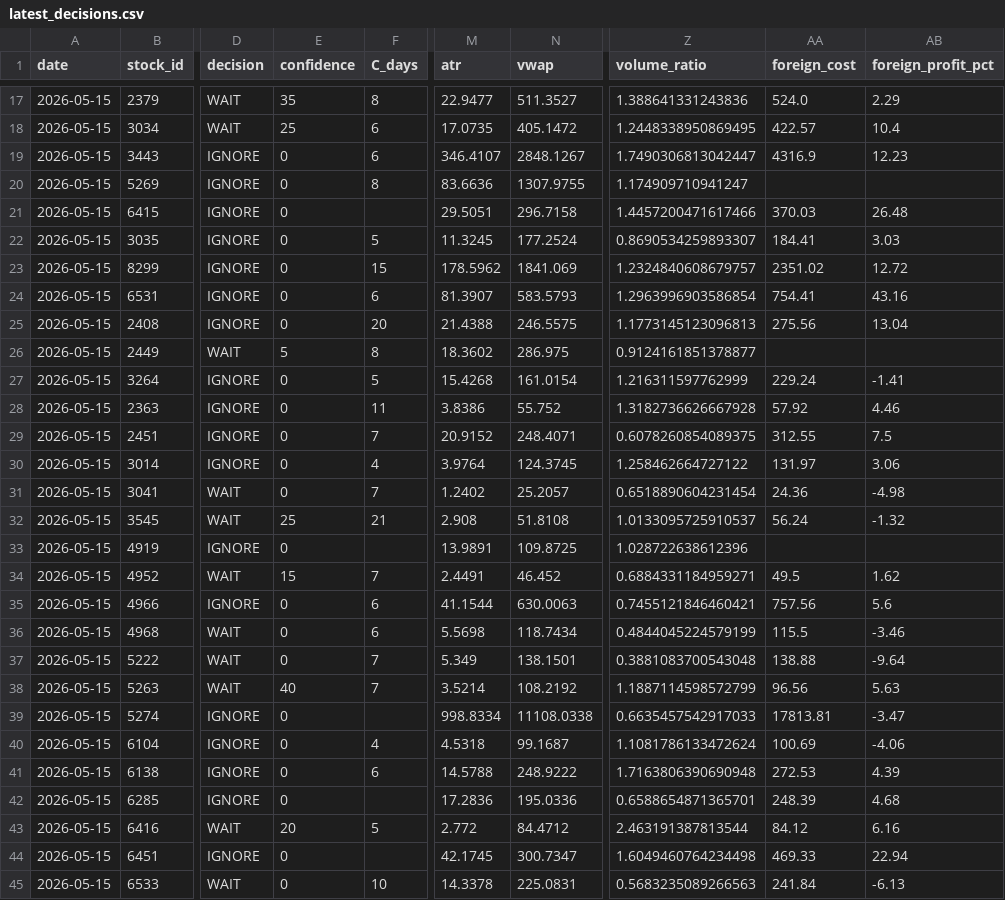
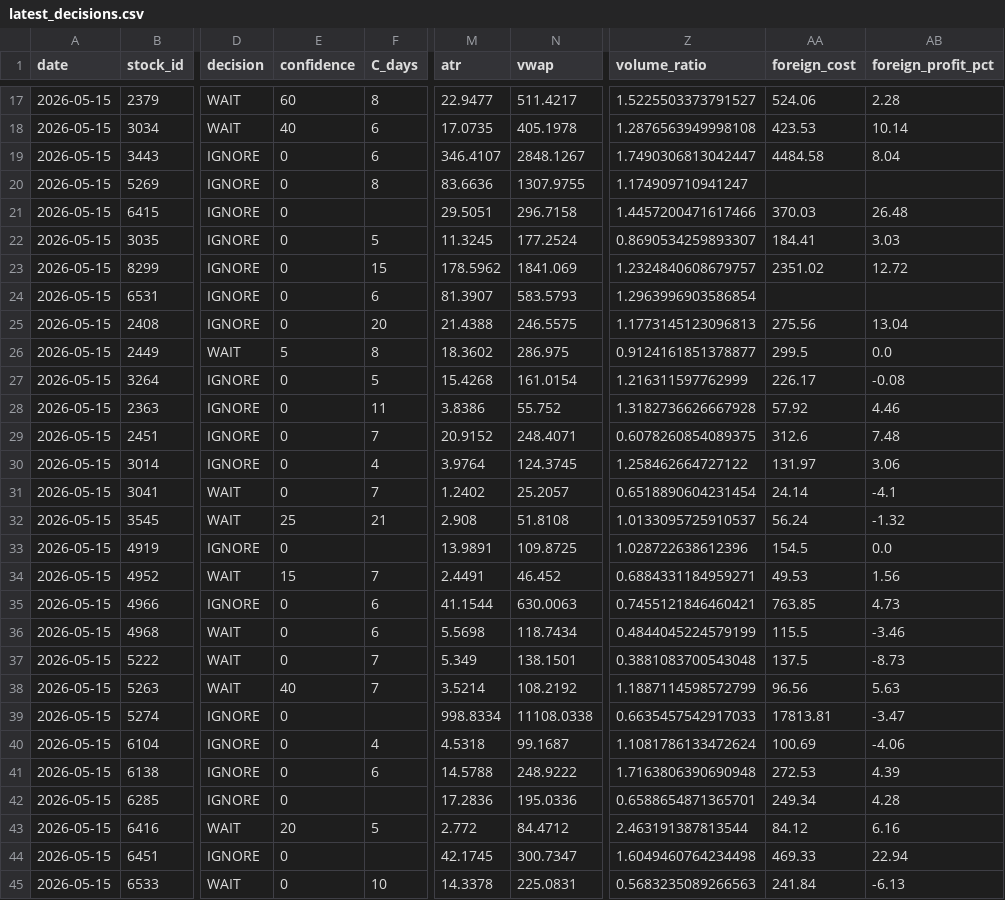
Before and after one commit to a553971-star/banshi-system, a CSV file: latest_decisions.csv, drawn as a sheet; only a part is shown, gaps mark what is left out; the diff covers the shown part only; the diff names each change by its address in the sheet, - before the commit and + after, or states it on an @@ line.

```diff
--- a/latest_decisions.csv
+++ b/latest_decisions.csv
-E17 (confidence): 35
+E17 (confidence): 60
-N17 (vwap): 511.3527
+N17 (vwap): 511.4217
-Z17 (volume_ratio): 1.388641331243836
+Z17 (volume_ratio): 1.5225503373791527
-AA17 (foreign_cost): 524.0
+AA17 (foreign_cost): 524.06
-AB17 (foreign_profit_pct): 2.29
+AB17 (foreign_profit_pct): 2.28
-E18 (confidence): 25
+E18 (confidence): 40
-N18 (vwap): 405.1472
+N18 (vwap): 405.1978
-Z18 (volume_ratio): 1.2448338950869495
+Z18 (volume_ratio): 1.2876563949998108
-AA18 (foreign_cost): 422.57
+AA18 (foreign_cost): 423.53
-AB18 (foreign_profit_pct): 10.4
+AB18 (foreign_profit_pct): 10.14
-AA19 (foreign_cost): 4316.9
+AA19 (foreign_cost): 4484.58
-AB19 (foreign_profit_pct): 12.23
+AB19 (foreign_profit_pct): 8.04
-AA24 (foreign_cost): 754.41
+AA24 (foreign_cost): (empty)
-AB24 (foreign_profit_pct): 43.16
+AB24 (foreign_profit_pct): (empty)
-AA26 (foreign_cost): (empty)
+AA26 (foreign_cost): 299.5
-AB26 (foreign_profit_pct): (empty)
+AB26 (foreign_profit_pct): 0.0
-AA27 (foreign_cost): 229.24
+AA27 (foreign_cost): 226.17
-AB27 (foreign_profit_pct): -1.41
+AB27 (foreign_profit_pct): -0.08
-AA29 (foreign_cost): 312.55
+AA29 (foreign_cost): 312.6
-AB29 (foreign_profit_pct): 7.5
+AB29 (foreign_profit_pct): 7.48
-AA31 (foreign_cost): 24.36
+AA31 (foreign_cost): 24.14
-AB31 (foreign_profit_pct): -4.98
+AB31 (foreign_profit_pct): -4.1
-AA33 (foreign_cost): (empty)
+AA33 (foreign_cost): 154.5
-AB33 (foreign_profit_pct): (empty)
+AB33 (foreign_profit_pct): 0.0
-AA34 (foreign_cost): 49.5
+AA34 (foreign_cost): 49.53
-AB34 (foreign_profit_pct): 1.62
+AB34 (foreign_profit_pct): 1.56
-AA35 (foreign_cost): 757.56
+AA35 (foreign_cost): 763.85
-AB35 (foreign_profit_pct): 5.6
+AB35 (foreign_profit_pct): 4.73
-AA37 (foreign_cost): 138.88
+AA37 (foreign_cost): 137.5
-AB37 (foreign_profit_pct): -9.64
+AB37 (foreign_profit_pct): -8.73
-AA42 (foreign_cost): 248.39
+AA42 (foreign_cost): 249.34
-AB42 (foreign_profit_pct): 4.68
+AB42 (foreign_profit_pct): 4.28
```
Also changed, not shown: 73 edited cells elsewhere in this file, latest_decisions_ai.csv, latest_decisions_universe.csv, 1 other file.
